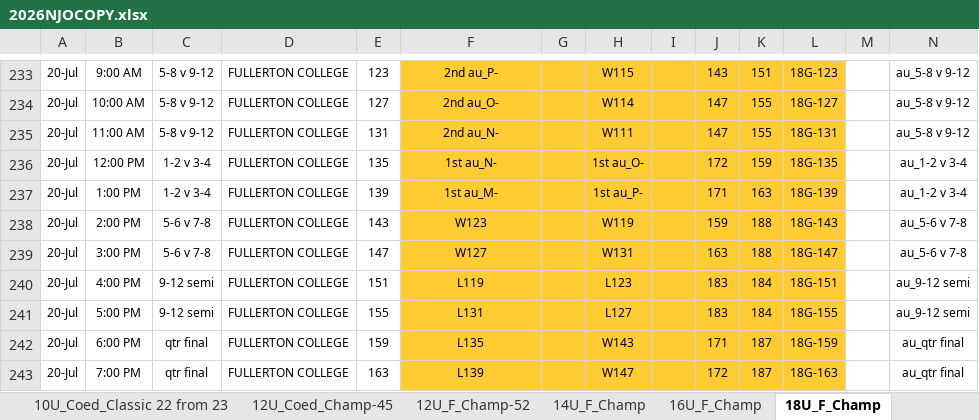
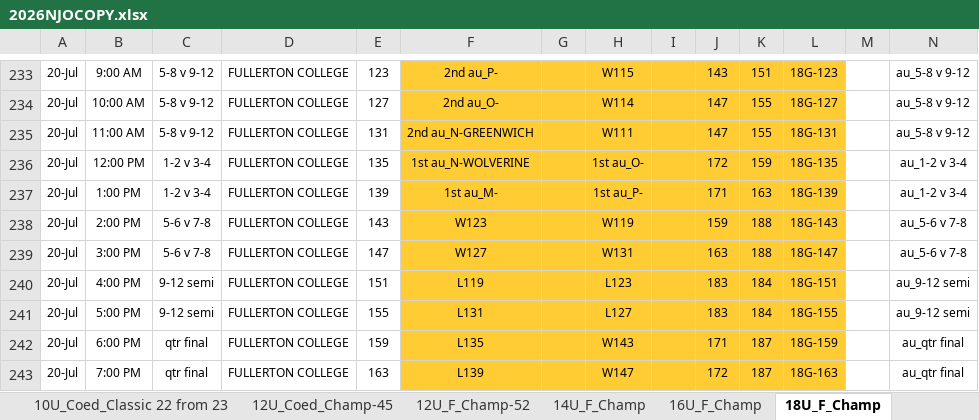
Before and after one commit to MilesLi15413/excel_script, an Excel workbook: 2026NJOCOPY.xlsx, sheet 18U_F_Champ, drawn as a sheet; only a part is shown, gaps mark what is left out; values as stored, in another font and other column widths than the file's, no borders; the diff covers the shown part only; the diff names each change by its address in the sheet, - before the commit and + after, or states it on an @@ line.

```diff
--- a/2026NJOCOPY.xlsx (sheet 18U_F_Champ)
+++ b/2026NJOCOPY.xlsx (sheet 18U_F_Champ)
-F235: 2nd au_N-
+F235: 2nd au_N-GREENWICH
-F236: 1st au_N-
+F236: 1st au_N-WOLVERINE
```
Also changed, not shown: 14 edited cells elsewhere in this sheet, sheet 16U_F_Champ, 1 other file.
